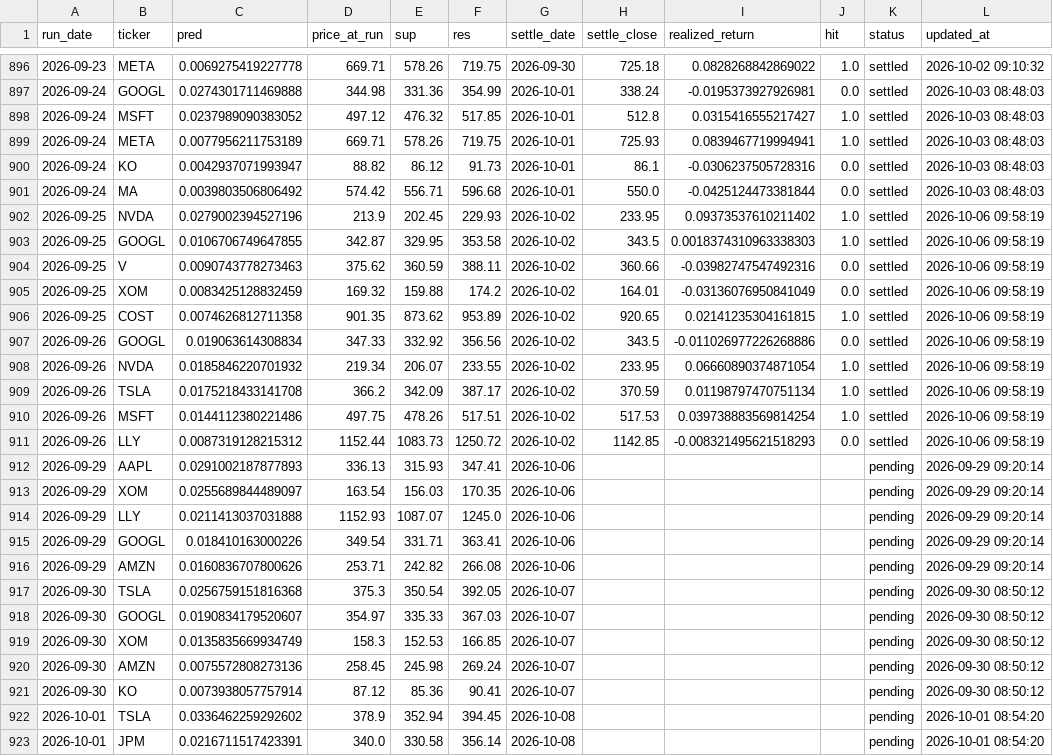
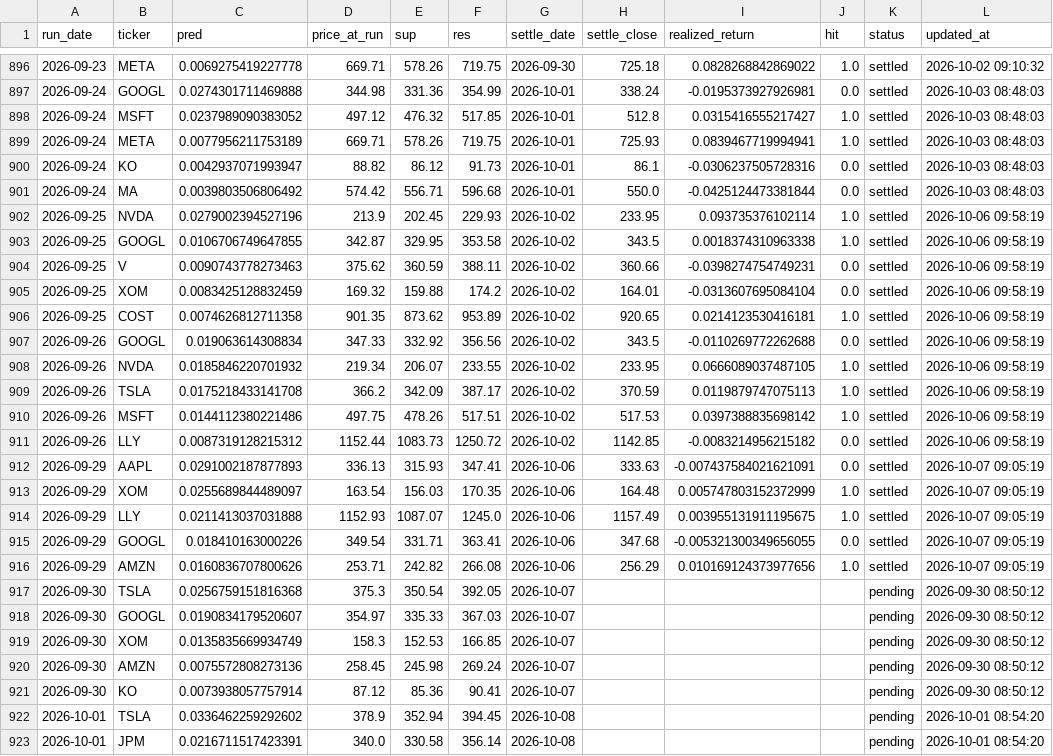
Before and after one commit to chehao0221/US-stock-ai, a CSV file: us_history.csv, drawn as a sheet; only a part is shown, gaps mark what is left out; the diff covers the shown part only.

```diff
--- a/us_history.csv
+++ b/us_history.csv
@@ -901,17 +901,17 @@
 2026-09-24,MA,0.0039803506806492,574.42,556.71,596.68,2026-10-01,550.0,-0.0425124473381844,0.0,settled,2026-10-03 08:48:03
-2026-09-25,NVDA,0.0279002394527196,213.9,202.45,229.93,2026-10-02,233.95,0.09373537610211402,1.0,settled,2026-10-06 09:58:19
-2026-09-25,GOOGL,0.0106706749647855,342.87,329.95,353.58,2026-10-02,343.5,0.0018374310963338303,1.0,settled,2026-10-06 09:58:19
-2026-09-25,V,0.0090743778273463,375.62,360.59,388.11,2026-10-02,360.66,-0.03982747547492316,0.0,settled,2026-10-06 09:58:19
-2026-09-25,XOM,0.0083425128832459,169.32,159.88,174.2,2026-10-02,164.01,-0.03136076950841049,0.0,settled,2026-10-06 09:58:19
-2026-09-25,COST,0.0074626812711358,901.35,873.62,953.89,2026-10-02,920.65,0.02141235304161815,1.0,settled,2026-10-06 09:58:19
-2026-09-26,GOOGL,0.019063614308834,347.33,332.92,356.56,2026-10-02,343.5,-0.011026977226268886,0.0,settled,2026-10-06 09:58:19
-2026-09-26,NVDA,0.0185846220701932,219.34,206.07,233.55,2026-10-02,233.95,0.06660890374871054,1.0,settled,2026-10-06 09:58:19
-2026-09-26,TSLA,0.0175218433141708,366.2,342.09,387.17,2026-10-02,370.59,0.01198797470751134,1.0,settled,2026-10-06 09:58:19
-2026-09-26,MSFT,0.0144112380221486,497.75,478.26,517.51,2026-10-02,517.53,0.039738883569814254,1.0,settled,2026-10-06 09:58:19
-2026-09-26,LLY,0.0087319128215312,1152.44,1083.73,1250.72,2026-10-02,1142.85,-0.008321495621518293,0.0,settled,2026-10-06 09:58:19
-2026-09-29,AAPL,0.0291002187877893,336.13,315.93,347.41,2026-10-06,,,,pending,2026-09-29 09:20:14
-2026-09-29,XOM,0.0255689844489097,163.54,156.03,170.35,2026-10-06,,,,pending,2026-09-29 09:20:14
-2026-09-29,LLY,0.0211413037031888,1152.93,1087.07,1245.0,2026-10-06,,,,pending,2026-09-29 09:20:14
-2026-09-29,GOOGL,0.018410163000226,349.54,331.71,363.41,2026-10-06,,,,pending,2026-09-29 09:20:14
-2026-09-29,AMZN,0.0160836707800626,253.71,242.82,266.08,2026-10-06,,,,pending,2026-09-29 09:20:14
+2026-09-25,NVDA,0.0279002394527196,213.9,202.45,229.93,2026-10-02,233.95,0.093735376102114,1.0,settled,2026-10-06 09:58:19
+2026-09-25,GOOGL,0.0106706749647855,342.87,329.95,353.58,2026-10-02,343.5,0.0018374310963338,1.0,settled,2026-10-06 09:58:19
+2026-09-25,V,0.0090743778273463,375.62,360.59,388.11,2026-10-02,360.66,-0.0398274754749231,0.0,settled,2026-10-06 09:58:19
+2026-09-25,XOM,0.0083425128832459,169.32,159.88,174.2,2026-10-02,164.01,-0.0313607695084104,0.0,settled,2026-10-06 09:58:19
+2026-09-25,COST,0.0074626812711358,901.35,873.62,953.89,2026-10-02,920.65,0.0214123530416181,1.0,settled,2026-10-06 09:58:19
+2026-09-26,GOOGL,0.019063614308834,347.33,332.92,356.56,2026-10-02,343.5,-0.0110269772262688,0.0,settled,2026-10-06 09:58:19
+2026-09-26,NVDA,0.0185846220701932,219.34,206.07,233.55,2026-10-02,233.95,0.0666089037487105,1.0,settled,2026-10-06 09:58:19
+2026-09-26,TSLA,0.0175218433141708,366.2,342.09,387.17,2026-10-02,370.59,0.0119879747075113,1.0,settled,2026-10-06 09:58:19
+2026-09-26,MSFT,0.0144112380221486,497.75,478.26,517.51,2026-10-02,517.53,0.0397388835698142,1.0,settled,2026-10-06 09:58:19
+2026-09-26,LLY,0.0087319128215312,1152.44,1083.73,1250.72,2026-10-02,1142.85,-0.0083214956215182,0.0,settled,2026-10-06 09:58:19
+2026-09-29,AAPL,0.0291002187877893,336.13,315.93,347.41,2026-10-06,333.63,-0.007437584021621091,0.0,settled,2026-10-07 09:05:19
+2026-09-29,XOM,0.0255689844489097,163.54,156.03,170.35,2026-10-06,164.48,0.005747803152372999,1.0,settled,2026-10-07 09:05:19
+2026-09-29,LLY,0.0211413037031888,1152.93,1087.07,1245.0,2026-10-06,1157.49,0.003955131911195675,1.0,settled,2026-10-07 09:05:19
+2026-09-29,GOOGL,0.018410163000226,349.54,331.71,363.41,2026-10-06,347.68,-0.005321300349656055,0.0,settled,2026-10-07 09:05:19
+2026-09-29,AMZN,0.0160836707800626,253.71,242.82,266.08,2026-10-06,256.29,0.010169124373977656,1.0,settled,2026-10-07 09:05:19
 2026-09-30,TSLA,0.0256759151816368,375.3,350.54,392.05,2026-10-07,,,,pending,2026-09-30 08:50:12
```
Also changed, not shown: 5 added rows and 6 edited cells elsewhere in this file.
